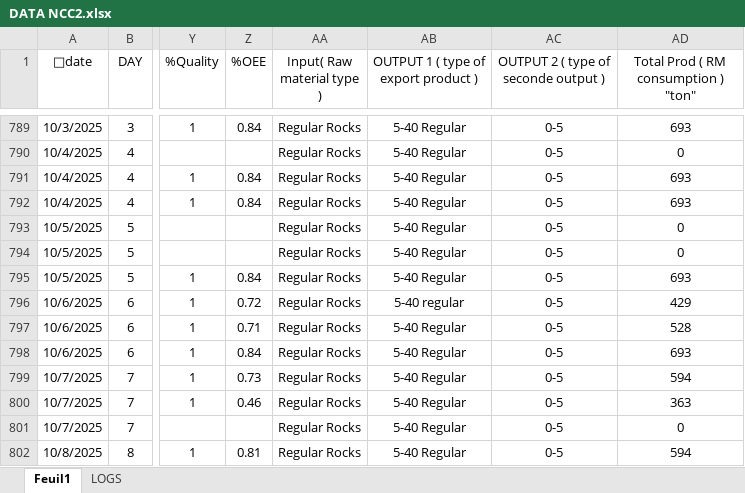
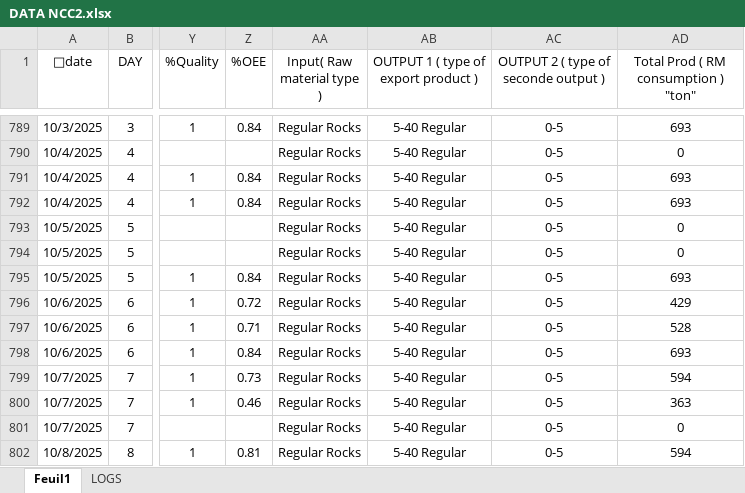
Before and after one commit to badrnntest-creator/NCC2-app, an Excel workbook: DATA NCC2.xlsx, sheet Feuil1, drawn as a sheet; only a part is shown, gaps mark what is left out; values as stored, in another font and other column widths than the file's, no borders; the diff names each change by its address in the sheet, - before the commit and + after, or states it on an @@ line.

Commit message:
Add files via upload

```diff
--- a/DATA NCC2.xlsx (sheet Feuil1)
+++ b/DATA NCC2.xlsx (sheet Feuil1)
-AB796: 5-40 regular
+AB796: 5-40 Regular
```
